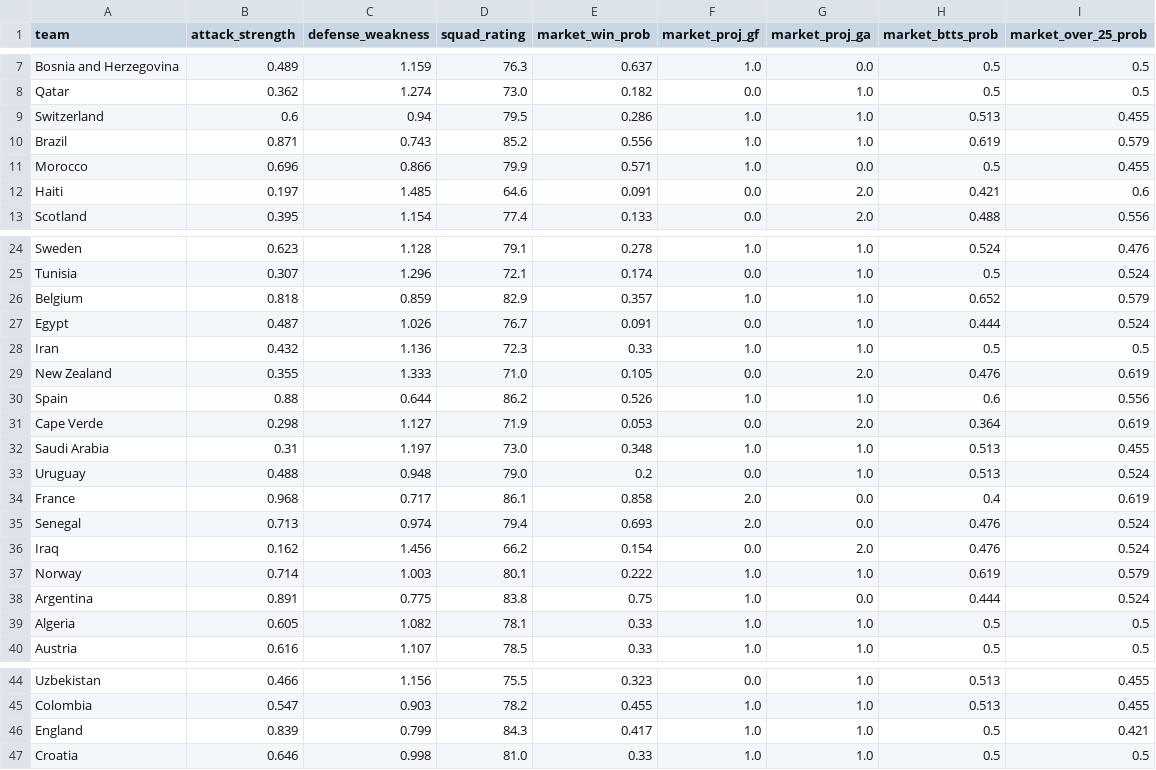
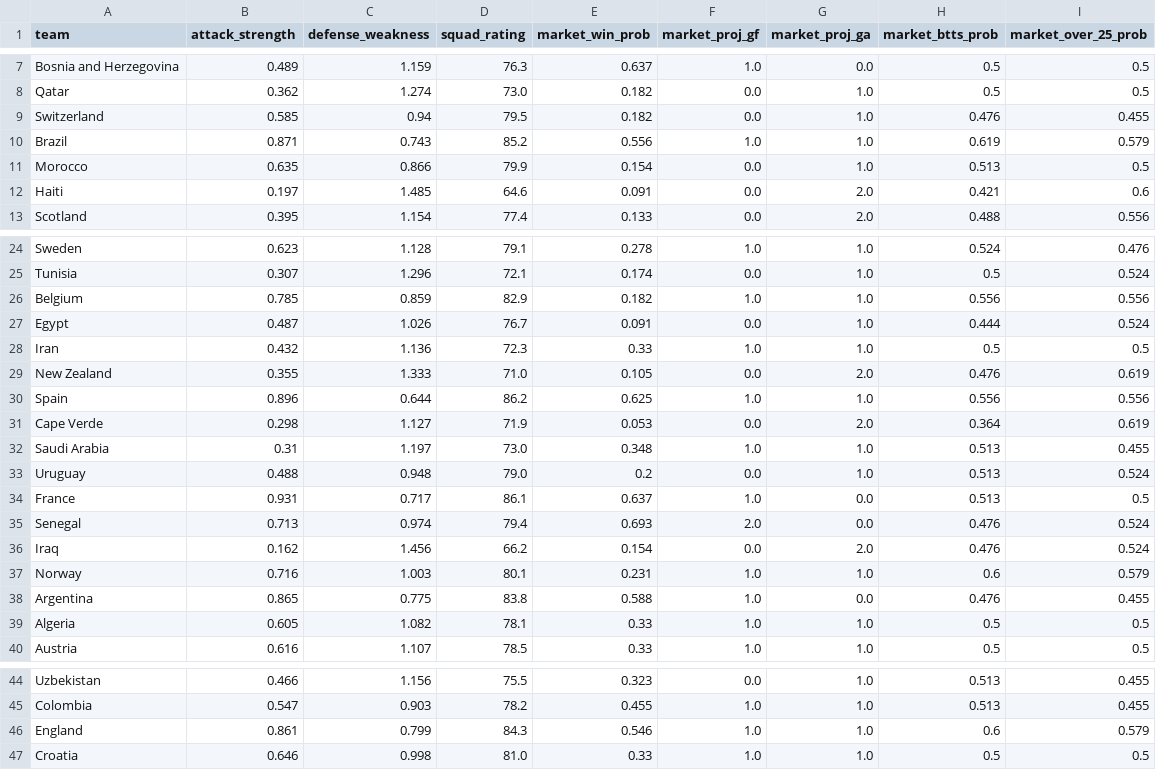
Before and after one commit to OmerYaacobi/ML-WC26-Prediction, a CSV file: data/processed/blended_model_features.csv, drawn as a sheet; only a part is shown, gaps mark what is left out.

```diff
--- a/data/processed/blended_model_features.csv
+++ b/data/processed/blended_model_features.csv
@@ -8,5 +8,5 @@ Bosnia and Herzegovina,0.489,1.159,76.3,0.637,1.0,0.0,0.5,0.5
 Qatar,0.362,1.274,73.0,0.182,0.0,1.0,0.5,0.5
-Switzerland,0.6,0.94,79.5,0.286,1.0,1.0,0.513,0.455
+Switzerland,0.585,0.94,79.5,0.182,0.0,1.0,0.476,0.455
 Brazil,0.871,0.743,85.2,0.556,1.0,1.0,0.619,0.579
-Morocco,0.696,0.866,79.9,0.571,1.0,0.0,0.5,0.455
+Morocco,0.635,0.866,79.9,0.154,0.0,1.0,0.513,0.5
 Haiti,0.197,1.485,64.6,0.091,0.0,2.0,0.421,0.6
@@ -25,3 +25,3 @@ Sweden,0.623,1.128,79.1,0.278,1.0,1.0,0.524,0.476
 Tunisia,0.307,1.296,72.1,0.174,0.0,1.0,0.5,0.524
-Belgium,0.818,0.859,82.9,0.357,1.0,1.0,0.652,0.579
+Belgium,0.785,0.859,82.9,0.182,1.0,1.0,0.556,0.556
 Egypt,0.487,1.026,76.7,0.091,0.0,1.0,0.444,0.524
@@ -29,3 +29,3 @@ Iran,0.432,1.136,72.3,0.33,1.0,1.0,0.5,0.5
 New Zealand,0.355,1.333,71.0,0.105,0.0,2.0,0.476,0.619
-Spain,0.88,0.644,86.2,0.526,1.0,1.0,0.6,0.556
+Spain,0.896,0.644,86.2,0.625,1.0,1.0,0.556,0.556
 Cape Verde,0.298,1.127,71.9,0.053,0.0,2.0,0.364,0.619
@@ -33,7 +33,7 @@ Saudi Arabia,0.31,1.197,73.0,0.348,1.0,1.0,0.513,0.455
 Uruguay,0.488,0.948,79.0,0.2,0.0,1.0,0.513,0.524
-France,0.968,0.717,86.1,0.858,2.0,0.0,0.4,0.619
+France,0.931,0.717,86.1,0.637,1.0,0.0,0.513,0.5
 Senegal,0.713,0.974,79.4,0.693,2.0,0.0,0.476,0.524
 Iraq,0.162,1.456,66.2,0.154,0.0,2.0,0.476,0.524
-Norway,0.714,1.003,80.1,0.222,1.0,1.0,0.619,0.579
-Argentina,0.891,0.775,83.8,0.75,1.0,0.0,0.444,0.524
+Norway,0.716,1.003,80.1,0.231,1.0,1.0,0.6,0.579
+Argentina,0.865,0.775,83.8,0.588,1.0,0.0,0.476,0.455
 Algeria,0.605,1.082,78.1,0.33,1.0,1.0,0.5,0.5
@@ -45,3 +45,3 @@ Uzbekistan,0.466,1.156,75.5,0.323,0.0,1.0,0.513,0.455
 Colombia,0.547,0.903,78.2,0.455,1.0,1.0,0.513,0.455
-England,0.839,0.799,84.3,0.417,1.0,1.0,0.5,0.421
+England,0.861,0.799,84.3,0.546,1.0,1.0,0.6,0.579
 Croatia,0.646,0.998,81.0,0.33,1.0,1.0,0.5,0.5
```
Also changed, not shown: 2 other files.
